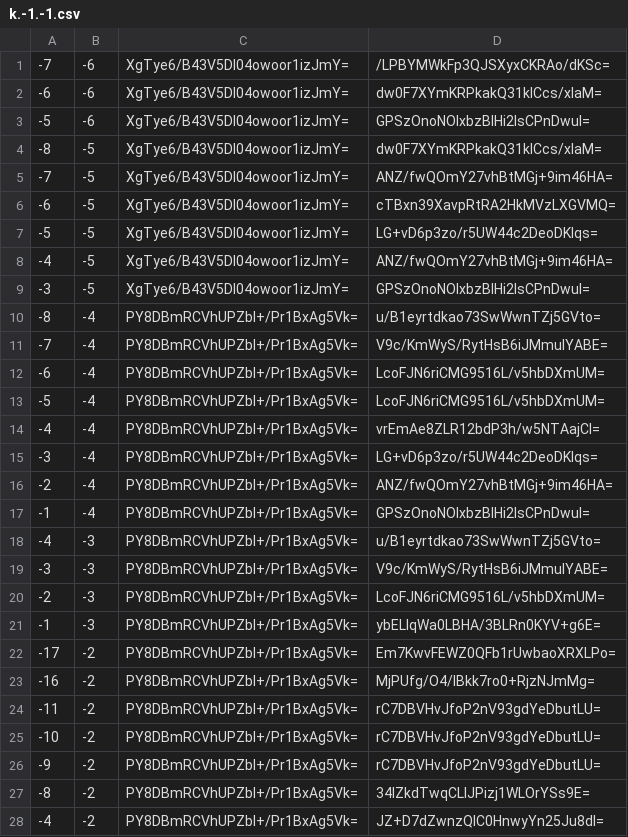
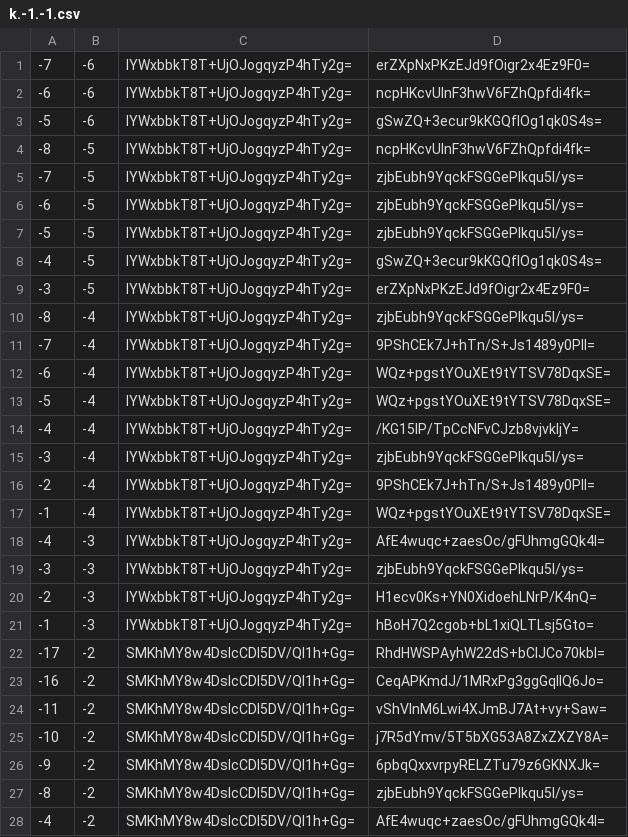
Before and after one commit to counterfitninja/chilled-end, a CSV file: tiles/zoom.-1/metadata/k.-1.-1.csv, drawn as a sheet; only a part is shown; the diff covers the shown part only.

```diff
--- a/tiles/zoom.-1/metadata/k.-1.-1.csv
+++ b/tiles/zoom.-1/metadata/k.-1.-1.csv
@@ -1,28 +1,28 @@
--7,-6,XgTye6/B43V5DI04owoor1izJmY=,/LPBYMWkFp3QJSXyxCKRAo/dKSc=
--6,-6,XgTye6/B43V5DI04owoor1izJmY=,dw0F7XYmKRPkakQ31kICcs/xIaM=
--5,-6,XgTye6/B43V5DI04owoor1izJmY=,GPSzOnoNOlxbzBlHi2IsCPnDwuI=
--8,-5,XgTye6/B43V5DI04owoor1izJmY=,dw0F7XYmKRPkakQ31kICcs/xIaM=
--7,-5,XgTye6/B43V5DI04owoor1izJmY=,ANZ/fwQOmY27vhBtMGj+9im46HA=
--6,-5,XgTye6/B43V5DI04owoor1izJmY=,cTBxn39XavpRtRA2HkMVzLXGVMQ=
--5,-5,XgTye6/B43V5DI04owoor1izJmY=,LG+vD6p3zo/r5UW44c2DeoDKlqs=
--4,-5,XgTye6/B43V5DI04owoor1izJmY=,ANZ/fwQOmY27vhBtMGj+9im46HA=
--3,-5,XgTye6/B43V5DI04owoor1izJmY=,GPSzOnoNOlxbzBlHi2IsCPnDwuI=
--8,-4,PY8DBmRCVhUPZbl+/Pr1BxAg5Vk=,u/B1eyrtdkao73SwWwnTZj5GVto=
--7,-4,PY8DBmRCVhUPZbl+/Pr1BxAg5Vk=,V9c/KmWyS/RytHsB6iJMmuIYABE=
--6,-4,PY8DBmRCVhUPZbl+/Pr1BxAg5Vk=,LcoFJN6riCMG9516L/v5hbDXmUM=
--5,-4,PY8DBmRCVhUPZbl+/Pr1BxAg5Vk=,LcoFJN6riCMG9516L/v5hbDXmUM=
--4,-4,PY8DBmRCVhUPZbl+/Pr1BxAg5Vk=,vrEmAe8ZLR12bdP3h/w5NTAajCI=
--3,-4,PY8DBmRCVhUPZbl+/Pr1BxAg5Vk=,LG+vD6p3zo/r5UW44c2DeoDKlqs=
--2,-4,PY8DBmRCVhUPZbl+/Pr1BxAg5Vk=,ANZ/fwQOmY27vhBtMGj+9im46HA=
--1,-4,PY8DBmRCVhUPZbl+/Pr1BxAg5Vk=,GPSzOnoNOlxbzBlHi2IsCPnDwuI=
--4,-3,PY8DBmRCVhUPZbl+/Pr1BxAg5Vk=,u/B1eyrtdkao73SwWwnTZj5GVto=
--3,-3,PY8DBmRCVhUPZbl+/Pr1BxAg5Vk=,V9c/KmWyS/RytHsB6iJMmuIYABE=
--2,-3,PY8DBmRCVhUPZbl+/Pr1BxAg5Vk=,LcoFJN6riCMG9516L/v5hbDXmUM=
--1,-3,PY8DBmRCVhUPZbl+/Pr1BxAg5Vk=,ybELlqWa0LBHA/3BLRn0KYV+g6E=
--17,-2,PY8DBmRCVhUPZbl+/Pr1BxAg5Vk=,Em7KwvFEWZ0QFb1rUwbaoXRXLPo=
--16,-2,PY8DBmRCVhUPZbl+/Pr1BxAg5Vk=,MjPUfg/O4/IBkk7ro0+RjzNJmMg=
--11,-2,PY8DBmRCVhUPZbl+/Pr1BxAg5Vk=,rC7DBVHvJfoP2nV93gdYeDbutLU=
--10,-2,PY8DBmRCVhUPZbl+/Pr1BxAg5Vk=,rC7DBVHvJfoP2nV93gdYeDbutLU=
--9,-2,PY8DBmRCVhUPZbl+/Pr1BxAg5Vk=,rC7DBVHvJfoP2nV93gdYeDbutLU=
--8,-2,PY8DBmRCVhUPZbl+/Pr1BxAg5Vk=,34lZkdTwqCLlJPizj1WLOrYSs9E=
--4,-2,PY8DBmRCVhUPZbl+/Pr1BxAg5Vk=,JZ+D7dZwnzQlC0HnwyYn25Ju8dI=
+-7,-6,IYWxbbkT8T+UjOJogqyzP4hTy2g=,erZXpNxPKzEJd9fOigr2x4Ez9F0=
+-6,-6,IYWxbbkT8T+UjOJogqyzP4hTy2g=,ncpHKcvUlnF3hwV6FZhQpfdi4fk=
+-5,-6,IYWxbbkT8T+UjOJogqyzP4hTy2g=,gSwZQ+3ecur9kKGQflOg1qk0S4s=
+-8,-5,IYWxbbkT8T+UjOJogqyzP4hTy2g=,ncpHKcvUlnF3hwV6FZhQpfdi4fk=
+-7,-5,IYWxbbkT8T+UjOJogqyzP4hTy2g=,zjbEubh9YqckFSGGePIkqu5l/ys=
+-6,-5,IYWxbbkT8T+UjOJogqyzP4hTy2g=,zjbEubh9YqckFSGGePIkqu5l/ys=
+-5,-5,IYWxbbkT8T+UjOJogqyzP4hTy2g=,zjbEubh9YqckFSGGePIkqu5l/ys=
+-4,-5,IYWxbbkT8T+UjOJogqyzP4hTy2g=,gSwZQ+3ecur9kKGQflOg1qk0S4s=
+-3,-5,IYWxbbkT8T+UjOJogqyzP4hTy2g=,erZXpNxPKzEJd9fOigr2x4Ez9F0=
+-8,-4,IYWxbbkT8T+UjOJogqyzP4hTy2g=,zjbEubh9YqckFSGGePIkqu5l/ys=
+-7,-4,IYWxbbkT8T+UjOJogqyzP4hTy2g=,9PShCEk7J+hTn/S+Js1489y0PII=
+-6,-4,IYWxbbkT8T+UjOJogqyzP4hTy2g=,WQz+pgstYOuXEt9tYTSV78DqxSE=
+-5,-4,IYWxbbkT8T+UjOJogqyzP4hTy2g=,WQz+pgstYOuXEt9tYTSV78DqxSE=
+-4,-4,IYWxbbkT8T+UjOJogqyzP4hTy2g=,/KG15IP/TpCcNFvCJzb8vjvkIjY=
+-3,-4,IYWxbbkT8T+UjOJogqyzP4hTy2g=,zjbEubh9YqckFSGGePIkqu5l/ys=
+-2,-4,IYWxbbkT8T+UjOJogqyzP4hTy2g=,9PShCEk7J+hTn/S+Js1489y0PII=
+-1,-4,IYWxbbkT8T+UjOJogqyzP4hTy2g=,WQz+pgstYOuXEt9tYTSV78DqxSE=
+-4,-3,IYWxbbkT8T+UjOJogqyzP4hTy2g=,AfE4wuqc+zaesOc/gFUhmgGQk4I=
+-3,-3,IYWxbbkT8T+UjOJogqyzP4hTy2g=,zjbEubh9YqckFSGGePIkqu5l/ys=
+-2,-3,IYWxbbkT8T+UjOJogqyzP4hTy2g=,H1ecv0Ks+YN0XidoehLNrP/K4nQ=
+-1,-3,IYWxbbkT8T+UjOJogqyzP4hTy2g=,hBoH7Q2cgob+bL1xiQLTLsj5Gto=
+-17,-2,SMKhMY8w4DslcCDI5DV/Ql1h+Gg=,RhdHWSPAyhW22dS+bClJCo70kbI=
+-16,-2,SMKhMY8w4DslcCDI5DV/Ql1h+Gg=,CeqAPKmdJ/1MRxPg3ggGqlIQ6Jo=
+-11,-2,SMKhMY8w4DslcCDI5DV/Ql1h+Gg=,vShVInM6Lwi4XJmBJ7At+vy+Saw=
+-10,-2,SMKhMY8w4DslcCDI5DV/Ql1h+Gg=,j7R5dYmv/5T5bXG53A8ZxZXZY8A=
+-9,-2,SMKhMY8w4DslcCDI5DV/Ql1h+Gg=,6pbqQxxvrpyRELZTu79z6GKNXJk=
+-8,-2,SMKhMY8w4DslcCDI5DV/Ql1h+Gg=,zjbEubh9YqckFSGGePIkqu5l/ys=
+-4,-2,SMKhMY8w4DslcCDI5DV/Ql1h+Gg=,AfE4wuqc+zaesOc/gFUhmgGQk4I=
```
Also changed, not shown: 68 edited cells elsewhere in this file, tiles/zoom.-1/metadata/k.-1.0.csv, tiles/zoom.-1/metadata/k.0.-1.csv, 33 other files.
